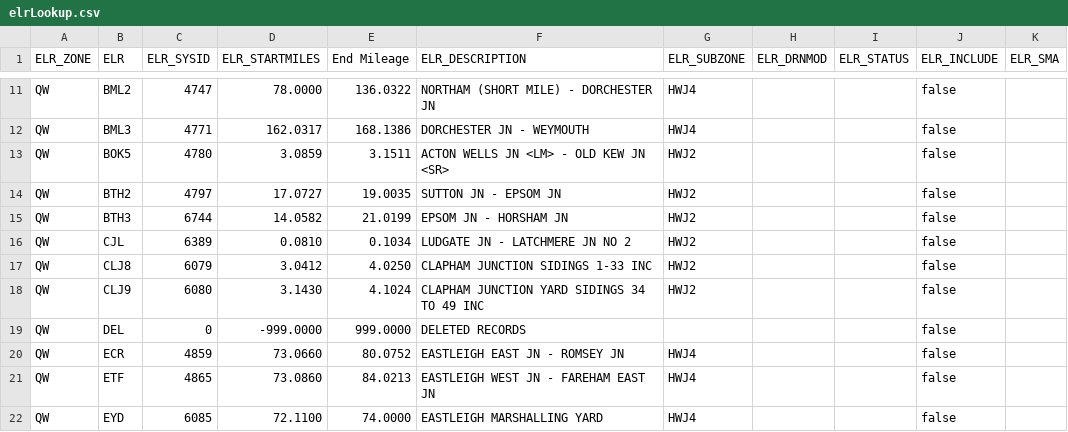
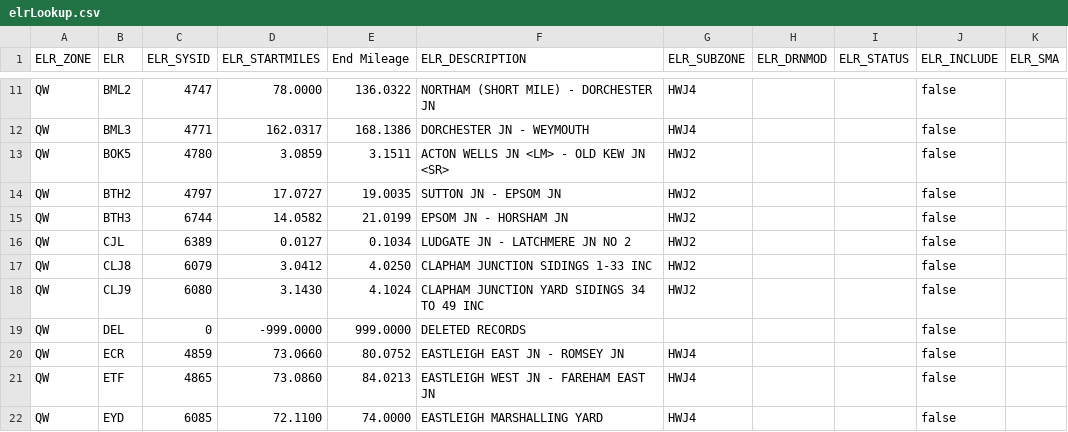
Before and after one commit to infrastructureclub/nr-national-hazard-directory, a CSV file: data/QW/elrLookup.csv, drawn as a sheet; only a part is shown, gaps mark what is left out; the diff names each change by its address in the sheet, - before the commit and + after, or states it on an @@ line.

```diff
--- a/data/QW/elrLookup.csv
+++ b/data/QW/elrLookup.csv
-D16 (ELR_STARTMILES): 0.0810
+D16 (ELR_STARTMILES): 0.0127
```
Also changed, not shown: data/QK/elrLookup.csv, data/QS/coreData.csv, 2 other files.
